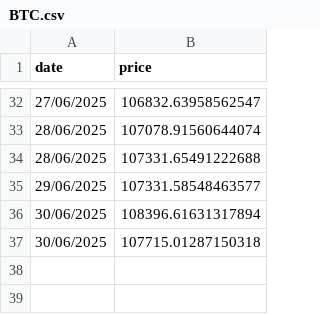
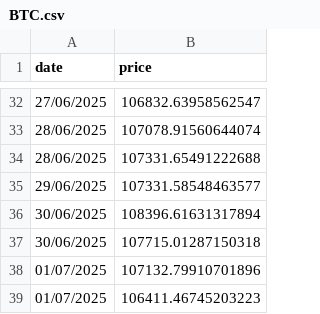
Before and after one commit to andrewhunnter/marketinfo, a CSV file: cli-charts/data/BTC.csv, drawn as a sheet; only a part is shown, gaps mark what is left out.

```diff
--- a/cli-charts/data/BTC.csv
+++ b/cli-charts/data/BTC.csv
@@ -37 +37,3 @@ date,price
 30/06/2025,107715.01287150318
+01/07/2025,107132.79910701896
+01/07/2025,106411.46745203223
```
Also changed, not shown: cli-charts/data/ETH.csv, cli-charts/data/SOL.csv, 12 other files.
